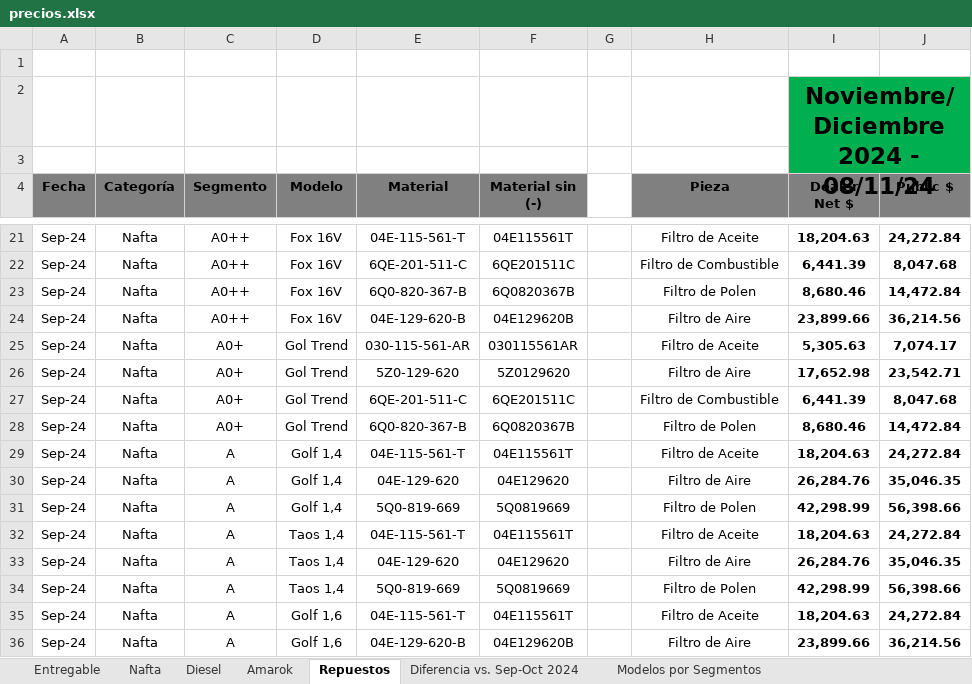
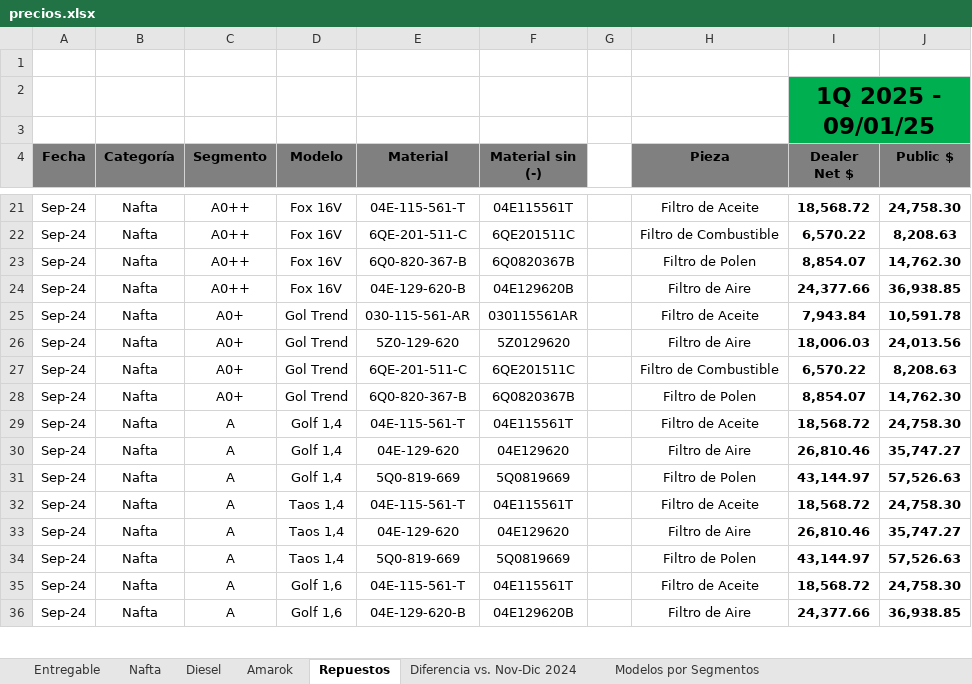
Before and after one commit to pablomar04/AutoSAGA2.0, an Excel workbook: precios.xlsx, sheet Repuestos, drawn as a sheet; only a part is shown, gaps mark what is left out; values as stored, in another font and other column widths than the file's, no borders; the diff covers the shown part only; the diff names each change by its address in the sheet, - before the commit and + after, or states it on an @@ line.

```diff
--- a/precios.xlsx (sheet Repuestos)
+++ b/precios.xlsx (sheet Repuestos)
-sheet tab: Diferencia vs. Sep-Oct 2024
+sheet tab: Diferencia vs. Nov-Dic 2024
-I2 (Dealer Net $): Noviembre/Diciembre 2024 - 08/11/24
+I2 (Dealer Net $): 1Q 2025 - 09/01/25
-I21 (Dealer Net $): 18,204.63
+I21 (Dealer Net $): 18,568.72
-J21 (Public $): 24,272.84
+J21 (Public $): 24,758.30
-I22 (Dealer Net $): 6,441.39
+I22 (Dealer Net $): 6,570.22
-J22 (Public $): 8,047.68
+J22 (Public $): 8,208.63
-I23 (Dealer Net $): 8,680.46
+I23 (Dealer Net $): 8,854.07
-J23 (Public $): 14,472.84
+J23 (Public $): 14,762.30
-I24 (Dealer Net $): 23,899.66
+I24 (Dealer Net $): 24,377.66
-J24 (Public $): 36,214.56
+J24 (Public $): 36,938.85
-I25 (Dealer Net $): 5,305.63
+I25 (Dealer Net $): 7,943.84
-J25 (Public $): 7,074.17
+J25 (Public $): 10,591.78
-I26 (Dealer Net $): 17,652.98
+I26 (Dealer Net $): 18,006.03
-J26 (Public $): 23,542.71
+J26 (Public $): 24,013.56
-I27 (Dealer Net $): 6,441.39
+I27 (Dealer Net $): 6,570.22
-J27 (Public $): 8,047.68
+J27 (Public $): 8,208.63
-I28 (Dealer Net $): 8,680.46
+I28 (Dealer Net $): 8,854.07
-J28 (Public $): 14,472.84
+J28 (Public $): 14,762.30
-I29 (Dealer Net $): 18,204.63
+I29 (Dealer Net $): 18,568.72
-J29 (Public $): 24,272.84
+J29 (Public $): 24,758.30
-I30 (Dealer Net $): 26,284.76
+I30 (Dealer Net $): 26,810.46
-J30 (Public $): 35,046.35
+J30 (Public $): 35,747.27
-I31 (Dealer Net $): 42,298.99
+I31 (Dealer Net $): 43,144.97
-J31 (Public $): 56,398.66
+J31 (Public $): 57,526.63
-I32 (Dealer Net $): 18,204.63
+I32 (Dealer Net $): 18,568.72
-J32 (Public $): 24,272.84
+J32 (Public $): 24,758.30
-I33 (Dealer Net $): 26,284.76
+I33 (Dealer Net $): 26,810.46
-J33 (Public $): 35,046.35
+J33 (Public $): 35,747.27
-I34 (Dealer Net $): 42,298.99
+I34 (Dealer Net $): 43,144.97
-J34 (Public $): 56,398.66
+J34 (Public $): 57,526.63
-I35 (Dealer Net $): 18,204.63
+I35 (Dealer Net $): 18,568.72
-J35 (Public $): 24,272.84
+J35 (Public $): 24,758.30
-I36 (Dealer Net $): 23,899.66
+I36 (Dealer Net $): 24,377.66
-J36 (Public $): 36,214.56
+J36 (Public $): 36,938.85
```
Also changed, not shown: 258 edited cells elsewhere in this sheet, sheet Nafta, sheet Amarok, sheet Diesel, sheet Diferencia vs. Nov-Dic 2024, sheet Entregable, 3 other files.
